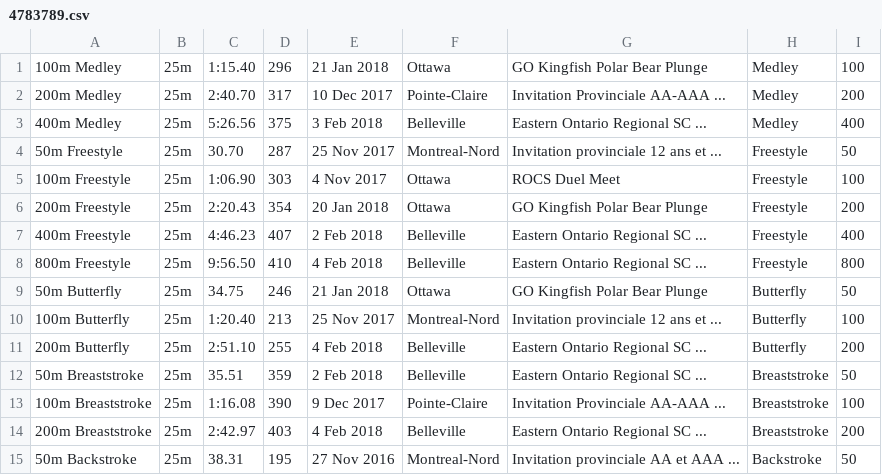
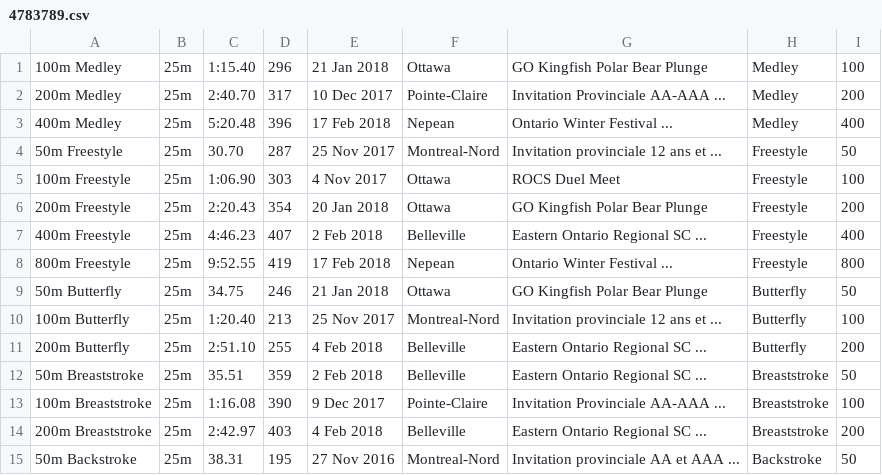
Before and after one commit to Subject2Risk/swim-report, a CSV file: swim-data/4783789.csv, drawn as a sheet; only a part is shown.

```diff
--- a/swim-data/4783789.csv
+++ b/swim-data/4783789.csv
@@ -2,3 +2,3 @@
 200m Medley,25m,2:40.70,317,10 Dec 2017,Pointe-Claire,Invitation Provinciale AA-AAA ...,Medley,200
-400m Medley,25m,5:26.56,375,3 Feb 2018,Belleville,Eastern Ontario Regional SC ...,Medley,400
+400m Medley,25m,5:20.48,396,17 Feb 2018,Nepean,Ontario Winter Festival ...,Medley,400
 50m Freestyle,25m,30.70,287,25 Nov 2017,Montreal-Nord,Invitation provinciale 12 ans et ...,Freestyle,50
@@ -7,3 +7,3 @@
 400m Freestyle,25m,4:46.23,407,2 Feb 2018,Belleville,Eastern Ontario Regional SC ...,Freestyle,400
-800m Freestyle,25m,9:56.50,410,4 Feb 2018,Belleville,Eastern Ontario Regional SC ...,Freestyle,800
+800m Freestyle,25m,9:52.55,419,17 Feb 2018,Nepean,Ontario Winter Festival ...,Freestyle,800
 50m Butterfly,25m,34.75,246,21 Jan 2018,Ottawa,GO Kingfish Polar Bear Plunge,Butterfly,50
```
Also changed, not shown: swim-data/4577718.csv, swim-data/4649661.csv, 4 other files.
